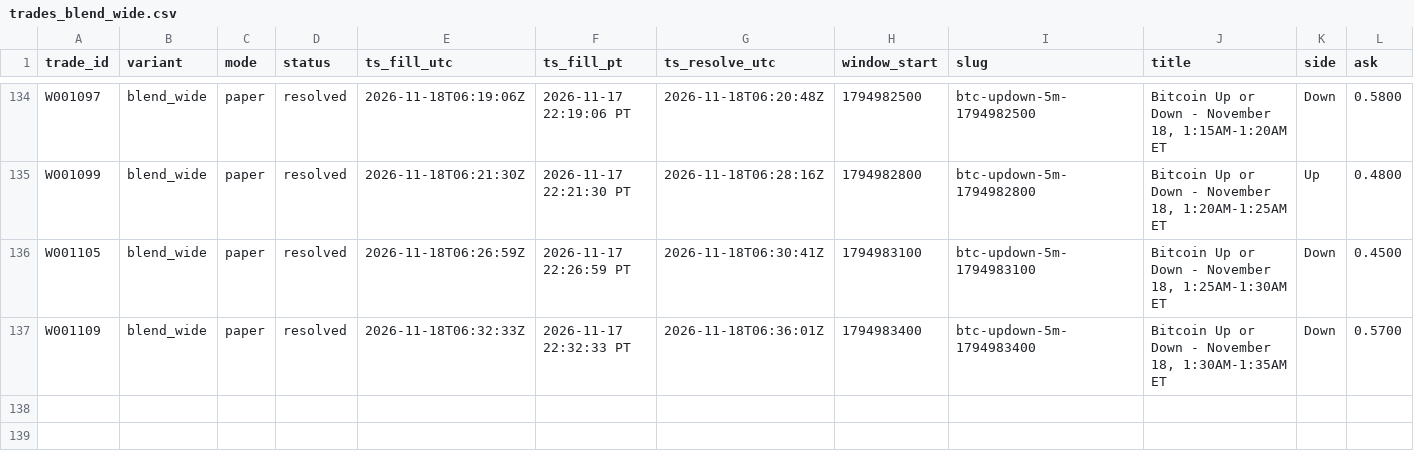
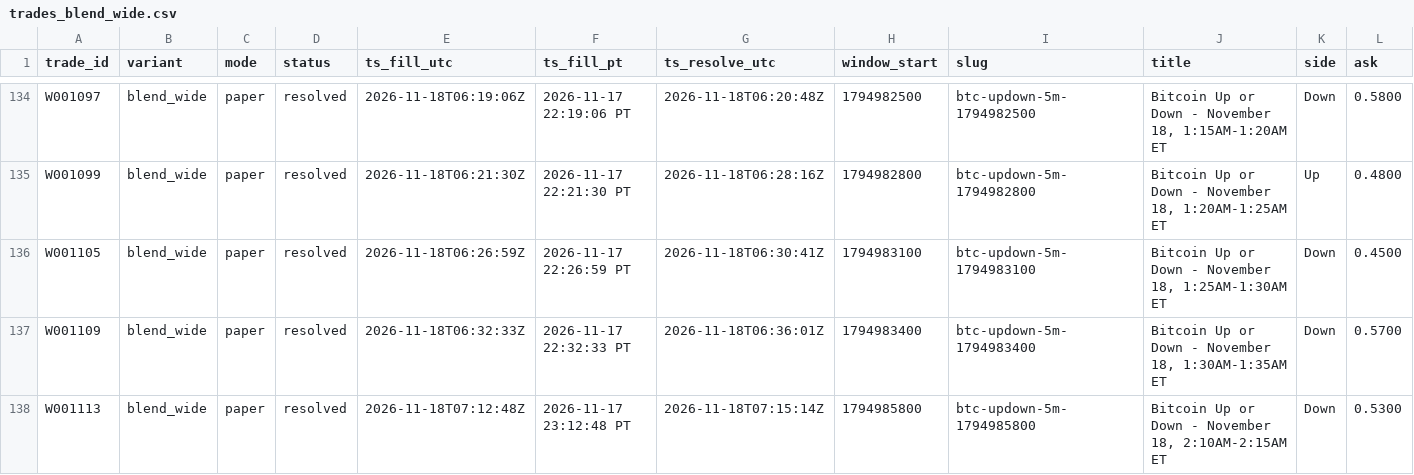
Before and after one commit to michaeldeuchar-dotcom/btc5m-paper-bot, a CSV file: data/week1/trades_blend_wide.csv, drawn as a sheet; only a part is shown, gaps mark what is left out; rows hold the shown columns only; the diff names each change by its address in the sheet, - before the commit and + after, or states it on an @@ line.

```diff
--- a/data/week1/trades_blend_wide.csv
+++ b/data/week1/trades_blend_wide.csv
+row 138: W001113 | blend_wide | paper | resolved | 2026-11-18T07:12:48Z | 2026-11-17 23:12:48 PT | 2026-11-18T07:15:14Z | 1794985800 | btc-updown-5m-1794985800 | Bitcoin Up or Down - November 18, 2:10AM-2:15AM ET | Down | 0.5300
```
Also changed, not shown: data/week1/decisions_tail.csv, data/week1/trades_main_minfill.csv, 7 other files.
